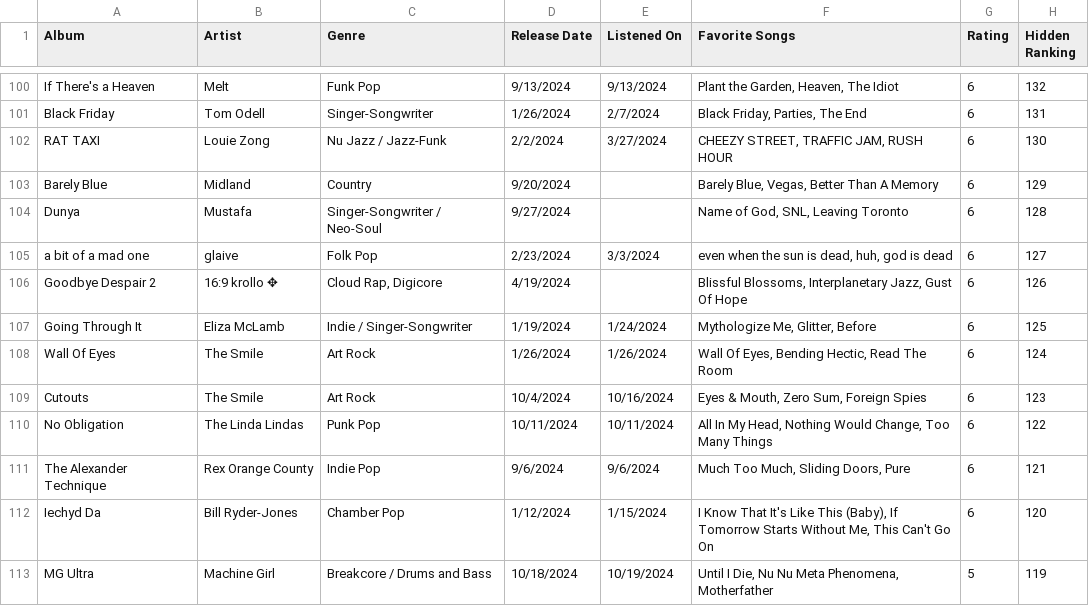
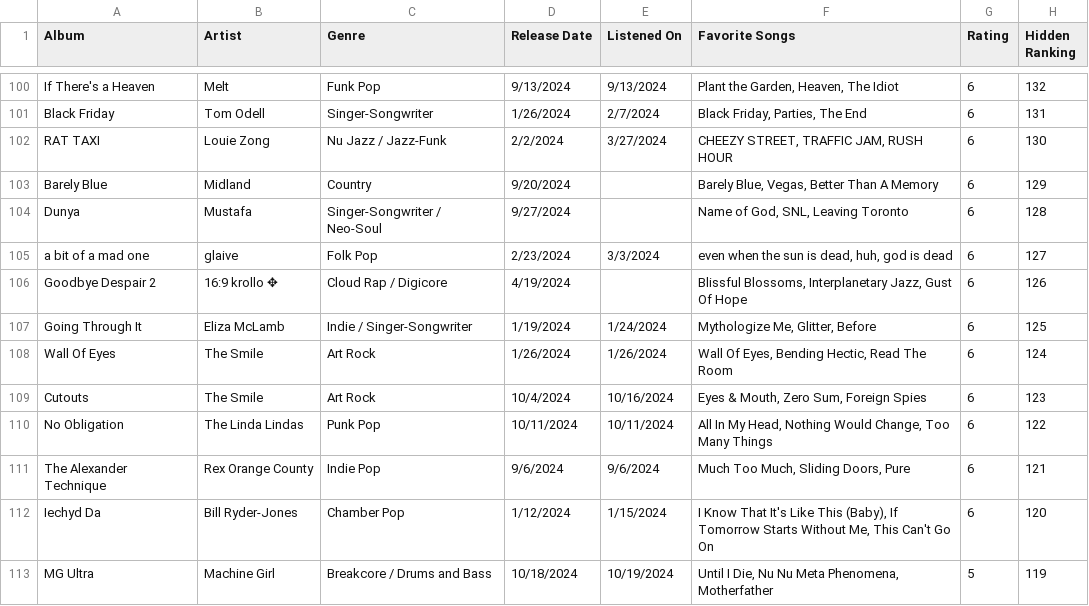
Before and after one commit to albumsfromkyle/albumsfromkyle.github.io, a CSV file: csv/2024.csv, drawn as a sheet; only a part is shown, gaps mark what is left out.

```diff
--- a/csv/2024.csv
+++ b/csv/2024.csv
@@ -105,3 +105,3 @@ Dunya,Mustafa,Singer-Songwriter / Neo-Soul,9/27/2024,,"Name of God, SNL, Leaving
 a bit of a mad one,glaive,Folk Pop,2/23/2024,3/3/2024,"even when the sun is dead, huh, god is dead",6,127
-Goodbye Despair 2,16:9 krollo ✥,"Cloud Rap, Digicore",4/19/2024,,"Blissful Blossoms, Interplanetary Jazz, Gust Of Hope",6,126
+Goodbye Despair 2,16:9 krollo ✥,Cloud Rap / Digicore,4/19/2024,,"Blissful Blossoms, Interplanetary Jazz, Gust Of Hope",6,126
 Going Through It,Eliza McLamb,Indie / Singer-Songwriter,1/19/2024,1/24/2024,"Mythologize Me, Glitter, Before",6,125
```
Also changed, not shown: csv/2025.csv, csv/2025_songs.csv, 25 other files.
